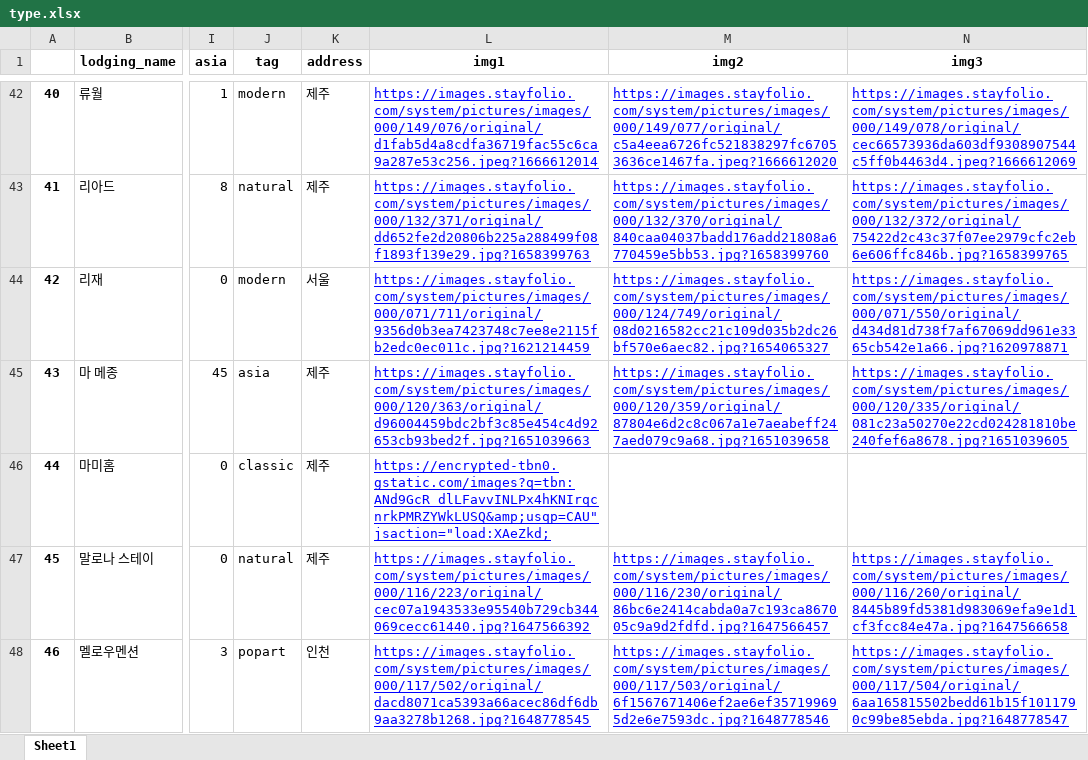
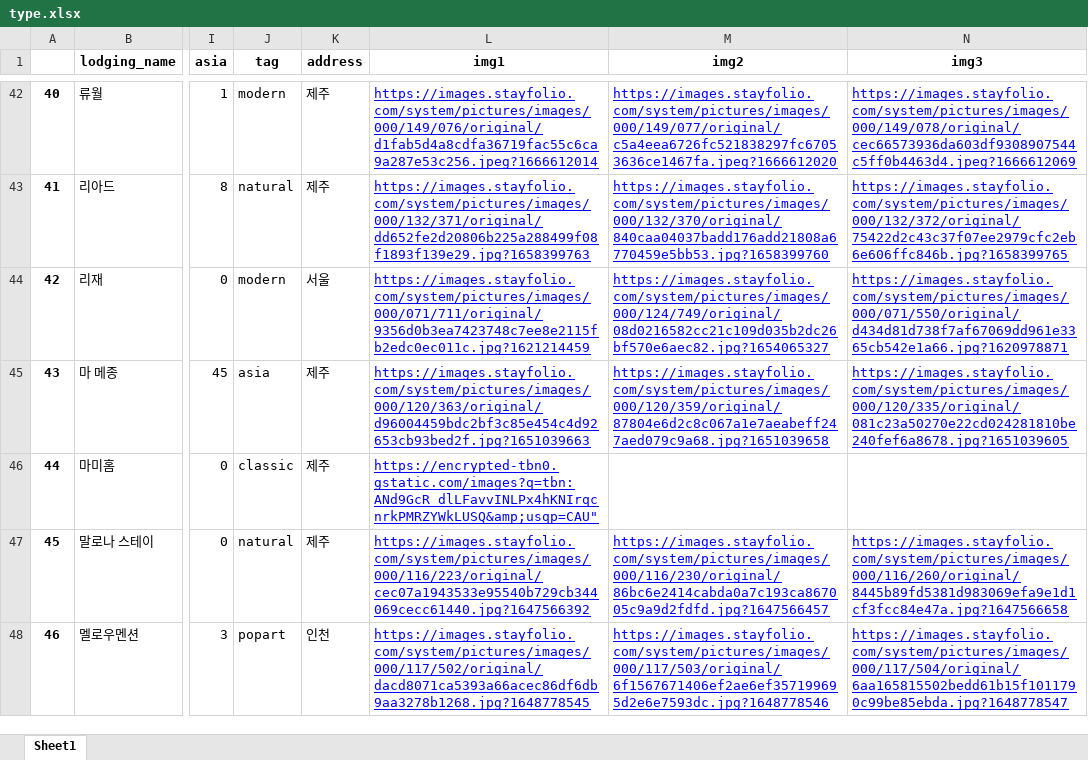
Before and after one commit to ywoo12321/KB_IT_Academy_4Team, an Excel workbook: finalPJT/Server/theme/type.xlsx, sheet Sheet1, drawn as a sheet; only a part is shown, gaps mark what is left out; values as stored, in another font and other column widths than the file's, no borders; the diff names each change by its address in the sheet, - before the commit and + after, or states it on an @@ line.

```diff
--- a/finalPJT/Server/theme/type.xlsx (sheet Sheet1)
+++ b/finalPJT/Server/theme/type.xlsx (sheet Sheet1)
-L46 (img1): https://encrypted-tbn0.gstatic.com/images?q=tbn:ANd9GcR_dlLFavvINLPx4hKNIrqcnrkPMRZYWkLUSQ&amp;usqp=CAU" jsaction="load:XAeZkd;
+L46 (img1): https://encrypted-tbn0.gstatic.com/images?q=tbn:ANd9GcR_dlLFavvINLPx4hKNIrqcnrkPMRZYWkLUSQ&amp;usqp=CAU"
```
Also changed, not shown: 1 other file.
